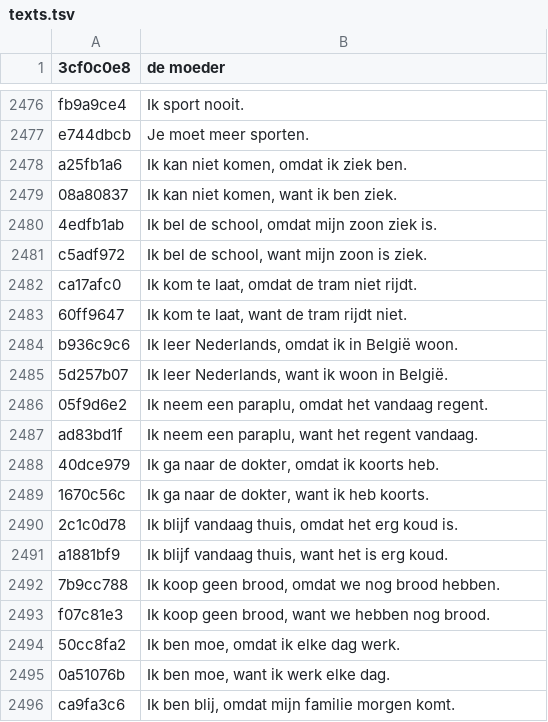
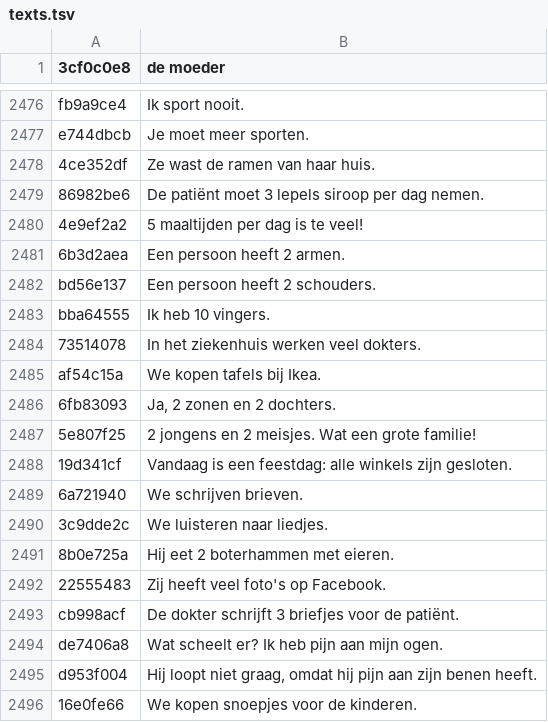
Before and after one commit to gembarskydanylo/Leren.be, a TSV file: audio/nl/texts.tsv, drawn as a sheet; only a part is shown, gaps mark what is left out; the shorter side is filled out with more unchanged rows; the diff covers the shown part only.

```diff
--- a/audio/nl/texts.tsv
+++ b/audio/nl/texts.tsv
@@ -2477 +2477,20 @@ fb9a9ce4	Ik sport nooit.
 e744dbcb	Je moet meer sporten.
+4ce352df	Ze wast de ramen van haar huis.
+86982be6	De patiënt moet 3 lepels siroop per dag nemen.
+4e9ef2a2	5 maaltijden per dag is te veel!
+6b3d2aea	Een persoon heeft 2 armen.
+bd56e137	Een persoon heeft 2 schouders.
+bba64555	Ik heb 10 vingers.
+73514078	In het ziekenhuis werken veel dokters.
+af54c15a	We kopen tafels bij Ikea.
+6fb83093	Ja, 2 zonen en 2 dochters.
+5e807f25	2 jongens en 2 meisjes. Wat een grote familie!
+19d341cf	Vandaag is een feestdag: alle winkels zijn gesloten.
+6a721940	We schrijven brieven.
+3c9dde2c	We luisteren naar liedjes.
+8b0e725a	Hij eet 2 boterhammen met eieren.
+22555483	Zij heeft veel foto's op Facebook.
+cb998acf	De dokter schrijft 3 briefjes voor de patiënt.
+de7406a8	Wat scheelt er? Ik heb pijn aan mijn ogen.
+d953f004	Hij loopt niet graag, omdat hij pijn aan zijn benen heeft.
+16e0fe66	We kopen snoepjes voor de kinderen.
```
Also changed, not shown: 49 added rows elsewhere in this file, dict/src/19-examen-8-11.tsv, 4 other files.
